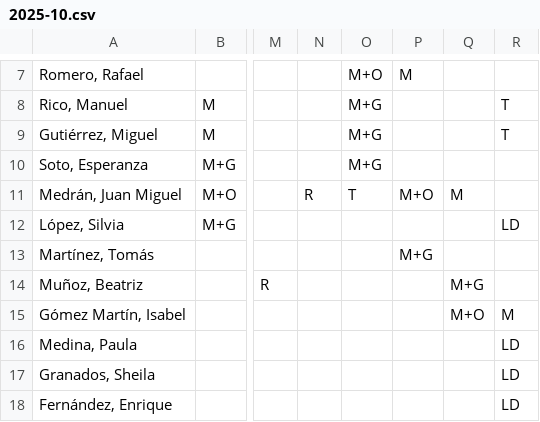
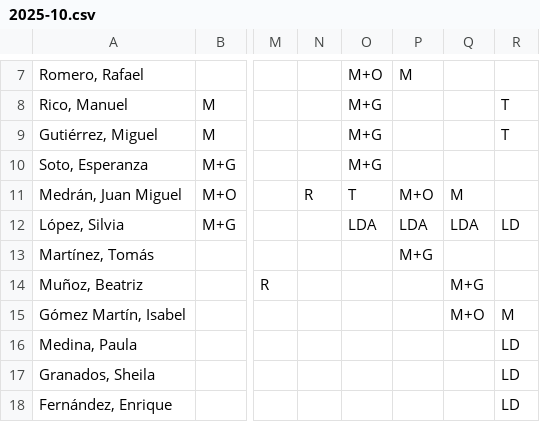
Before and after one commit to cjgaland/Web-Urgencias, a CSV file: Cuadrantes/data/cuadrantes/2025-10.csv, drawn as a sheet; only a part is shown, gaps mark what is left out; the diff names each change by its address in the sheet, - before the commit and + after, or states it on an @@ line.

```diff
--- a/Cuadrantes/data/cuadrantes/2025-10.csv
+++ b/Cuadrantes/data/cuadrantes/2025-10.csv
-O12: (empty)
+O12: LDA
-P12: (empty)
+P12: LDA
-Q12: (empty)
+Q12: LDA
```
Also changed, not shown: Cuadrantes/data/cuadrantes/2025-11.csv.
